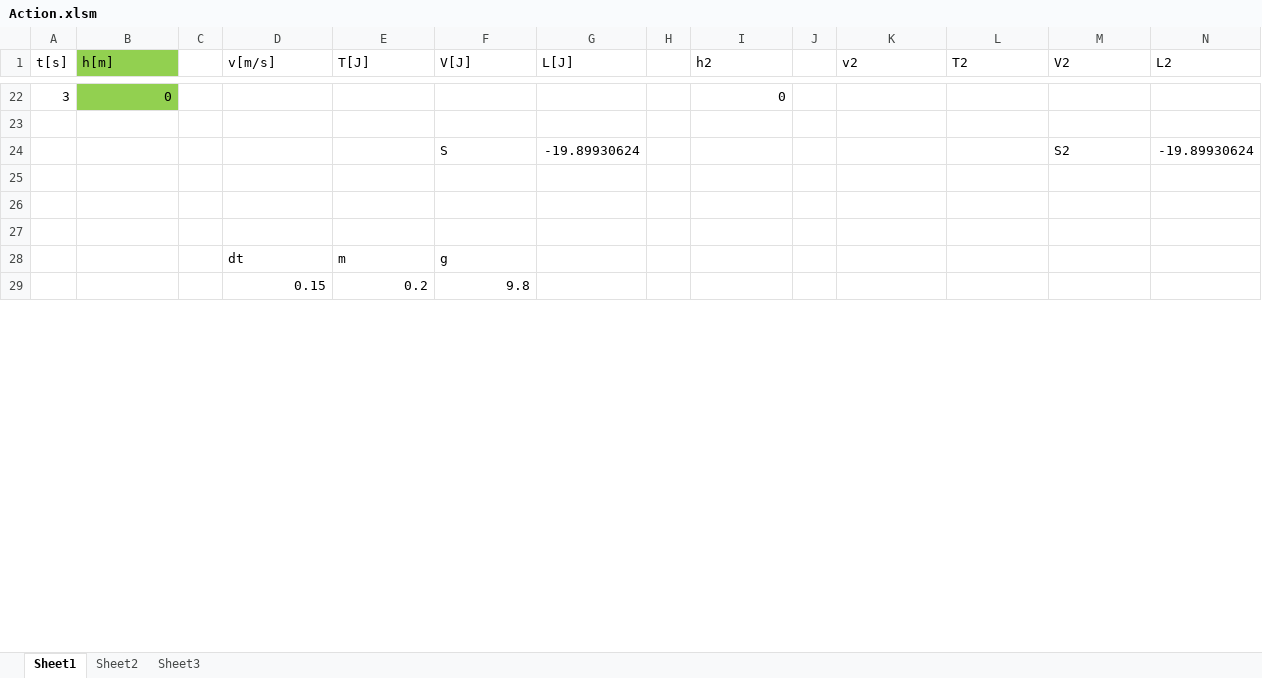
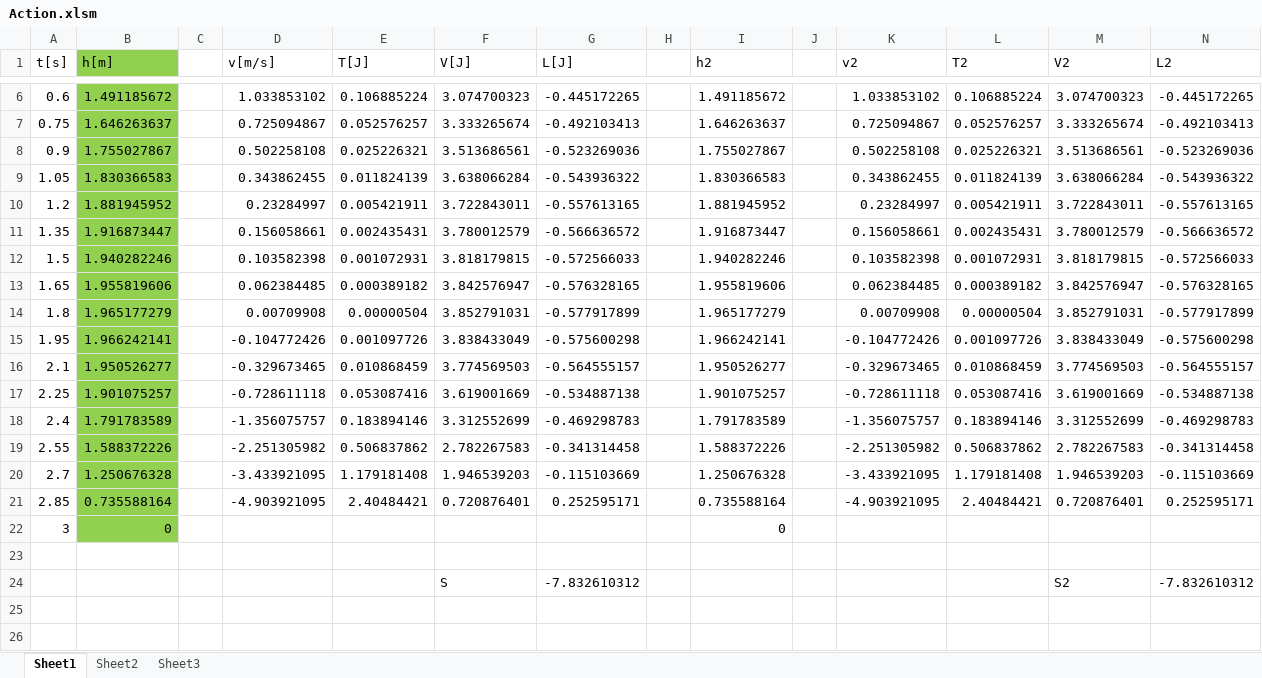
Before and after one commit to mintDan/ExcelFun, an Excel workbook: Action.xlsm, sheet Sheet1, drawn as a sheet; only a part is shown, gaps mark what is left out; the shorter side is filled out with more unchanged rows; values as stored, in another font and other column widths than the file's, no borders; charts and pictures not drawn; the diff covers the shown part only; the diff names each change by its address in the sheet, - before the commit and + after, or states it on an @@ line.

Commit message:
fixed plot and typo

```diff
--- a/Action.xlsm (sheet Sheet1)
+++ b/Action.xlsm (sheet Sheet1)
+row 6: 0.6 | 1.491185672 |  | 1.033853102 | 0.106885224 | 3.074700323 | -0.445172265 |  | 1.491185672 |  | 1.033853102 | 0.106885224 | 3.074700323 | -0.445172265
+row 7: 0.75 | 1.646263637 |  | 0.725094867 | 0.052576257 | 3.333265674 | -0.492103413 |  | 1.646263637 |  | 0.725094867 | 0.052576257 | 3.333265674 | -0.492103413
+row 8: 0.9 | 1.755027867 |  | 0.502258108 | 0.025226321 | 3.513686561 | -0.523269036 |  | 1.755027867 |  | 0.502258108 | 0.025226321 | 3.513686561 | -0.523269036
+row 9: 1.05 | 1.830366583 |  | 0.343862455 | 0.011824139 | 3.638066284 | -0.543936322 |  | 1.830366583 |  | 0.343862455 | 0.011824139 | 3.638066284 | -0.543936322
+row 10: 1.2 | 1.881945952 |  | 0.23284997 | 0.005421911 | 3.722843011 | -0.557613165 |  | 1.881945952 |  | 0.23284997 | 0.005421911 | 3.722843011 | -0.557613165
+row 11: 1.35 | 1.916873447 |  | 0.156058661 | 0.002435431 | 3.780012579 | -0.566636572 |  | 1.916873447 |  | 0.156058661 | 0.002435431 | 3.780012579 | -0.566636572
+row 12: 1.5 | 1.940282246 |  | 0.103582398 | 0.001072931 | 3.818179815 | -0.572566033 |  | 1.940282246 |  | 0.103582398 | 0.001072931 | 3.818179815 | -0.572566033
+row 13: 1.65 | 1.955819606 |  | 0.062384485 | 0.000389182 | 3.842576947 | -0.576328165 |  | 1.955819606 |  | 0.062384485 | 0.000389182 | 3.842576947 | -0.576328165
+row 14: 1.8 | 1.965177279 |  | 0.00709908 | 0.00000504 | 3.852791031 | -0.577917899 |  | 1.965177279 |  | 0.00709908 | 0.00000504 | 3.852791031 | -0.577917899
+row 15: 1.95 | 1.966242141 |  | -0.104772426 | 0.001097726 | 3.838433049 | -0.575600298 |  | 1.966242141 |  | -0.104772426 | 0.001097726 | 3.838433049 | -0.575600298
+row 16: 2.1 | 1.950526277 |  | -0.329673465 | 0.010868459 | 3.774569503 | -0.564555157 |  | 1.950526277 |  | -0.329673465 | 0.010868459 | 3.774569503 | -0.564555157
+row 17: 2.25 | 1.901075257 |  | -0.728611118 | 0.053087416 | 3.619001669 | -0.534887138 |  | 1.901075257 |  | -0.728611118 | 0.053087416 | 3.619001669 | -0.534887138
+row 18: 2.4 | 1.791783589 |  | -1.356075757 | 0.183894146 | 3.312552699 | -0.469298783 |  | 1.791783589 |  | -1.356075757 | 0.183894146 | 3.312552699 | -0.469298783
+row 19: 2.55 | 1.588372226 |  | -2.251305982 | 0.506837862 | 2.782267583 | -0.341314458 |  | 1.588372226 |  | -2.251305982 | 0.506837862 | 2.782267583 | -0.341314458
+row 20: 2.7 | 1.250676328 |  | -3.433921095 | 1.179181408 | 1.946539203 | -0.115103669 |  | 1.250676328 |  | -3.433921095 | 1.179181408 | 1.946539203 | -0.115103669
+row 21: 2.85 | 0.735588164 |  | -4.903921095 | 2.40484421 | 0.720876401 | 0.252595171 |  | 0.735588164 |  | -4.903921095 | 2.40484421 | 0.720876401 | 0.252595171
-G24 (L[J]): -19.89930624
+G24 (L[J]): -7.832610312
-N24 (L2): -19.89930624
+N24 (L2): -7.832610312
```
Also changed, not shown: 4 added rows and 55 removed rows elsewhere in this sheet, charts or pictures, 1 other file.
